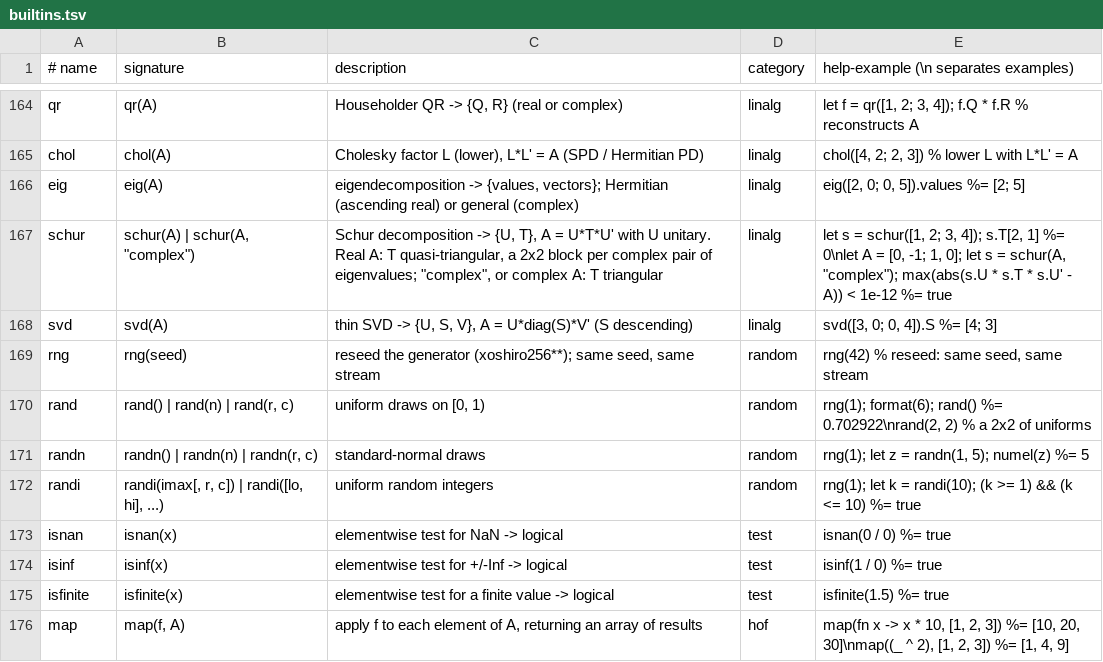
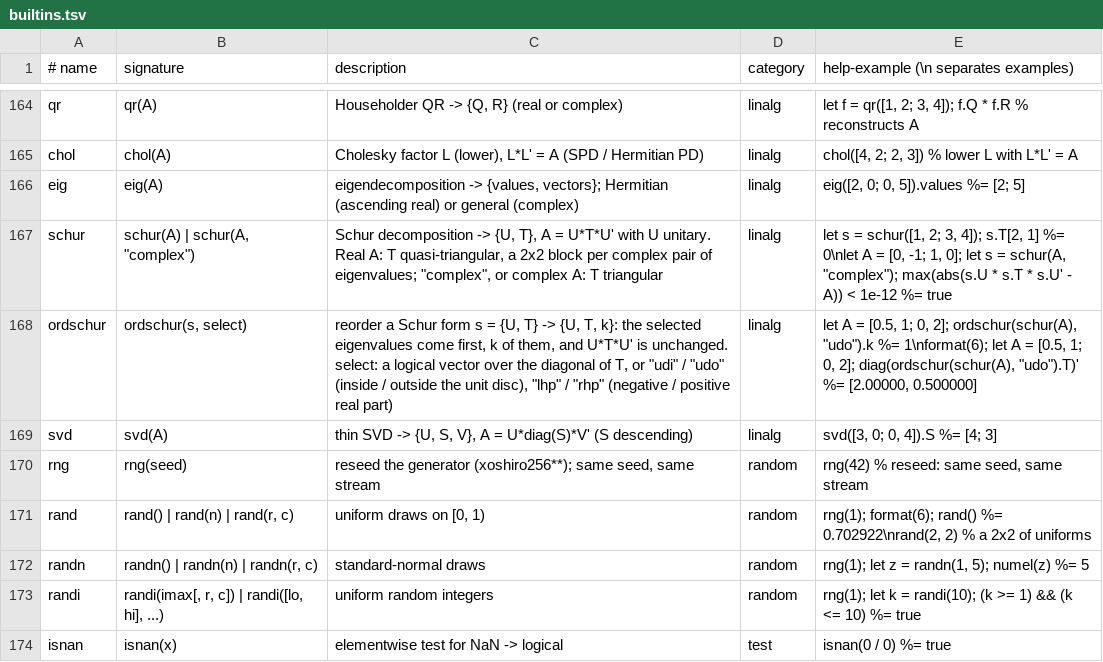
Before and after one commit to micomrkaic/cozy, a TSV file: doc/builtins.tsv, drawn as a sheet; only a part is shown, gaps mark what is left out; the shorter side is filled out with more unchanged rows; the diff names each change by its address in the sheet, - before the commit and + after, or states it on an @@ line.

```diff
--- a/doc/builtins.tsv
+++ b/doc/builtins.tsv
+row 168: ordschur | ordschur(s, select) | reorder a Schur form s = {U, T} -> {U, T, k}: the selected eigenvalues come first, k of them, and U*T*U' is unchanged. select: a logical vector over the diagonal of T, or "udi" / "udo" (inside / outside the unit disc), "lhp" / "rhp" (negative / positive real part) | linalg | let A = [0.5, 1; 0, 2]; ordschur(schur(A), "udo").k %= 1\nformat(6); let A = [0.5, 1; 0, 2]; diag(ordschur(schur(A), "udo").T)' %= [2.00000, 0.500000]
```
Also changed, not shown: 21 other files.
